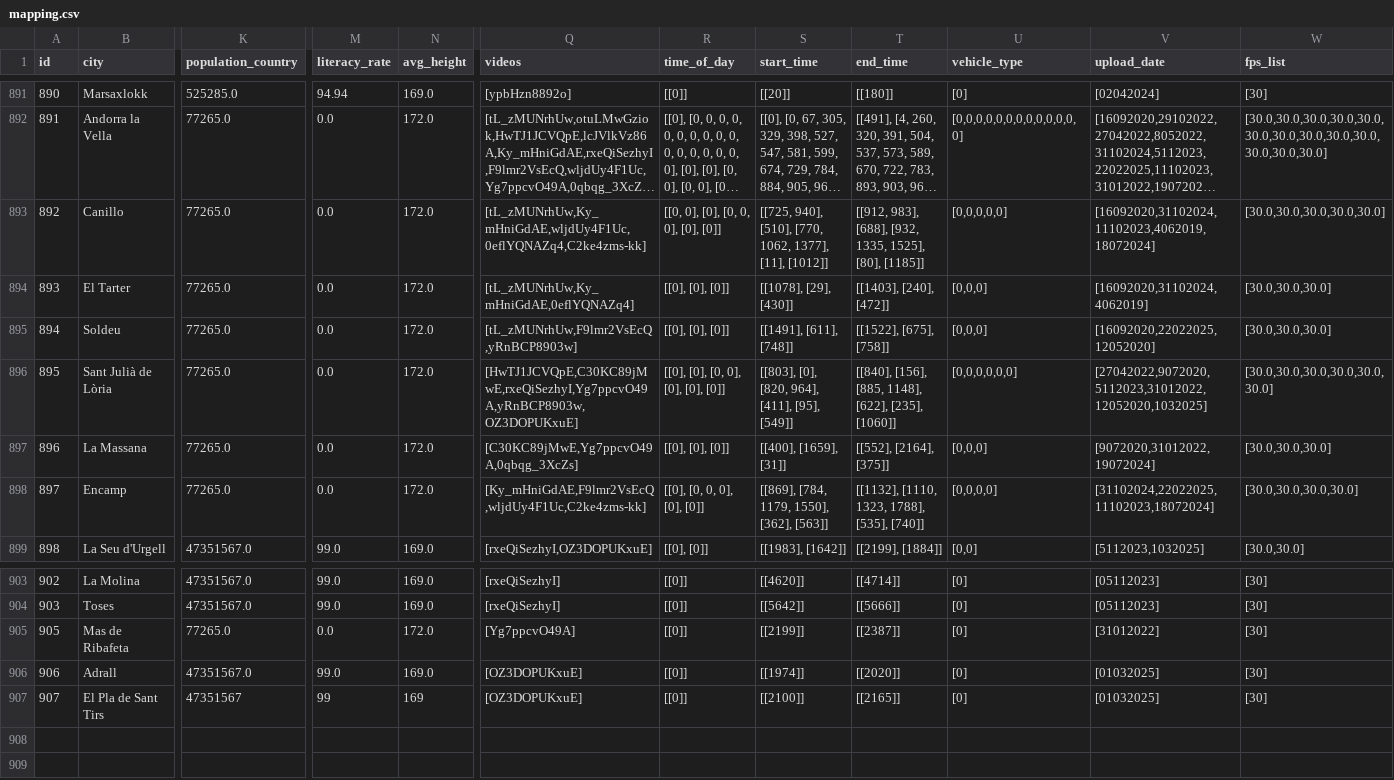
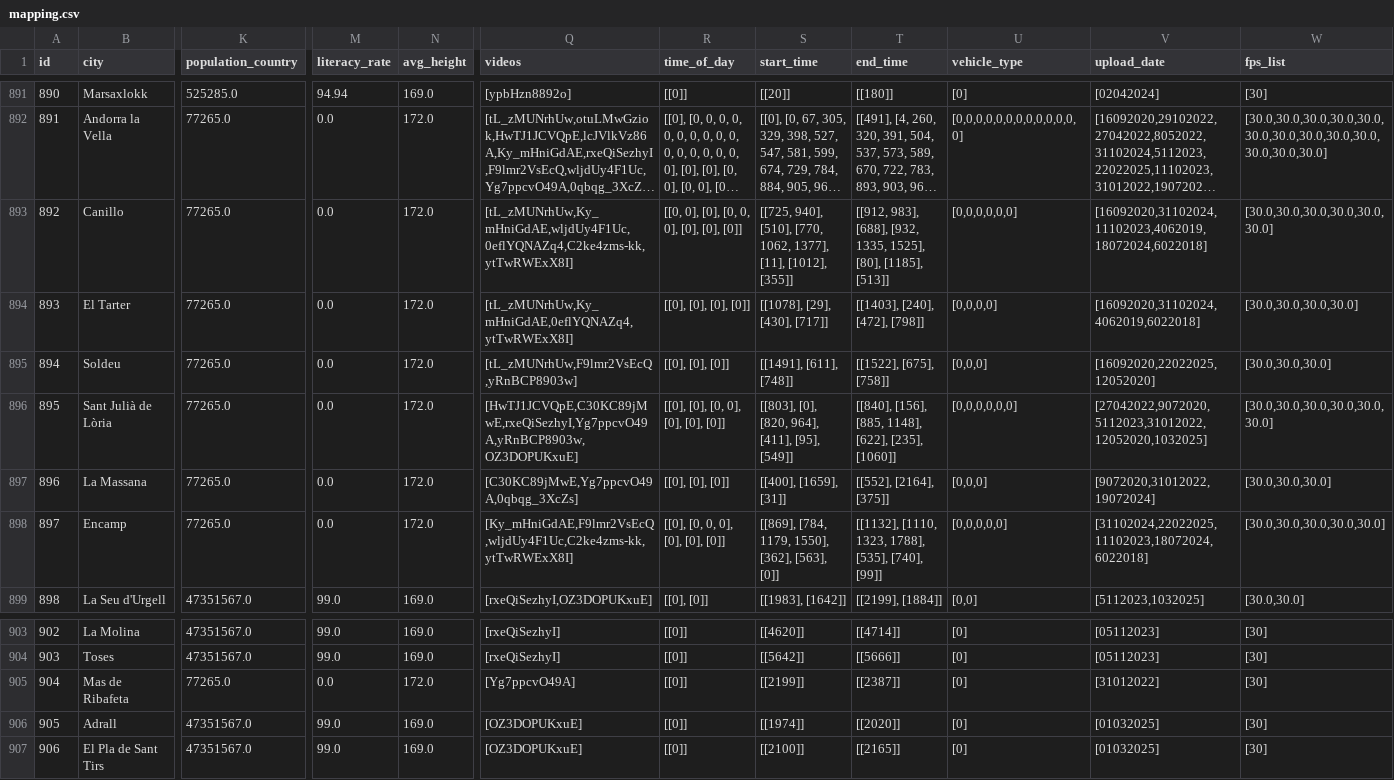
Before and after one commit to Shaadalam9/pedestrians-in-youtube, a CSV file: mapping.csv, drawn as a sheet; only a part is shown, gaps mark what is left out; long unchanged cells end in …; the diff names each change by its address in the sheet, - before the commit and + after, or states it on an @@ line.

Commit message:
Update mapping.csv

```diff
--- a/mapping.csv
+++ b/mapping.csv
-Q893 (videos): [tL_zMUNrhUw,Ky_mHniGdAE,wljdUy4F1Uc,0eflYQNAZq4,C2ke4zms-kk]
+Q893 (videos): [tL_zMUNrhUw,Ky_mHniGdAE,wljdUy4F1Uc,0eflYQNAZq4,C2ke4zms-kk,ytTwRWExX8I]
-R893 (time_of_day): [[0, 0], [0], [0, 0, 0], [0], [0]]
+R893 (time_of_day): [[0, 0], [0], [0, 0, 0], [0], [0], [0]]
-S893 (start_time): …1377], [11], [1012]]
+S893 (start_time): …1377], [11], [1012], [355]]
-T893 (end_time): …1525], [80], [1185]]
+T893 (end_time): …1525], [80], [1185], [513]]
-U893 (vehicle_type): [0,0,0,0,0]
+U893 (vehicle_type): [0,0,0,0,0,0]
-V893 (upload_date): [16092020,31102024,11102023,4062019,18072024]
+V893 (upload_date): [16092020,31102024,11102023,4062019,18072024,6022018]
-W893 (fps_list): [30.0,30.0,30.0,30.0,30.0]
+W893 (fps_list): [30.0,30.0,30.0,30.0,30.0,30.0]
-Q894 (videos): [tL_zMUNrhUw,Ky_mHniGdAE,0eflYQNAZq4]
+Q894 (videos): [tL_zMUNrhUw,Ky_mHniGdAE,0eflYQNAZq4,ytTwRWExX8I]
-R894 (time_of_day): [[0], [0], [0]]
+R894 (time_of_day): [[0], [0], [0], [0]]
-S894 (start_time): [[1078], [29], [430]]
+S894 (start_time): [[1078], [29], [430], [717]]
-T894 (end_time): [[1403], [240], [472]]
+T894 (end_time): [[1403], [240], [472], [798]]
-U894 (vehicle_type): [0,0,0]
+U894 (vehicle_type): [0,0,0,0]
-V894 (upload_date): [16092020,31102024,4062019]
+V894 (upload_date): [16092020,31102024,4062019,6022018]
-W894 (fps_list): [30.0,30.0,30.0]
+W894 (fps_list): [30.0,30.0,30.0,30.0]
-Q898 (videos): [Ky_mHniGdAE,F9lmr2VsEcQ,wljdUy4F1Uc,C2ke4zms-kk]
+Q898 (videos): [Ky_mHniGdAE,F9lmr2VsEcQ,wljdUy4F1Uc,C2ke4zms-kk,ytTwRWExX8I]
-R898 (time_of_day): [[0], [0, 0, 0], [0], [0]]
+R898 (time_of_day): [[0], [0, 0, 0], [0], [0], [0]]
-S898 (start_time): [[869], [784, 1179, 1550], [362], [563]]
+S898 (start_time): [[869], [784, 1179, 1550], [362], [563], [0]]
-T898 (end_time): [[1132], [1110, 1323, 1788], [535], [740]]
+T898 (end_time): [[1132], [1110, 1323, 1788], [535], [740], [99]]
-U898 (vehicle_type): [0,0,0,0]
+U898 (vehicle_type): [0,0,0,0,0]
-V898 (upload_date): [31102024,22022025,11102023,18072024]
+V898 (upload_date): [31102024,22022025,11102023,18072024,6022018]
-W898 (fps_list): [30.0,30.0,30.0,30.0]
+W898 (fps_list): [30.0,30.0,30.0,30.0,30.0]
-A905 (id): 905
+A905 (id): 904
-A906 (id): 906
+A906 (id): 905
-A907 (id): 907
+A907 (id): 906
-K907 (population_country): 47351567
+K907 (population_country): 47351567.0
-M907 (literacy_rate): 99
+M907 (literacy_rate): 99.0
-N907 (avg_height): 169
+N907 (avg_height): 169.0
```
